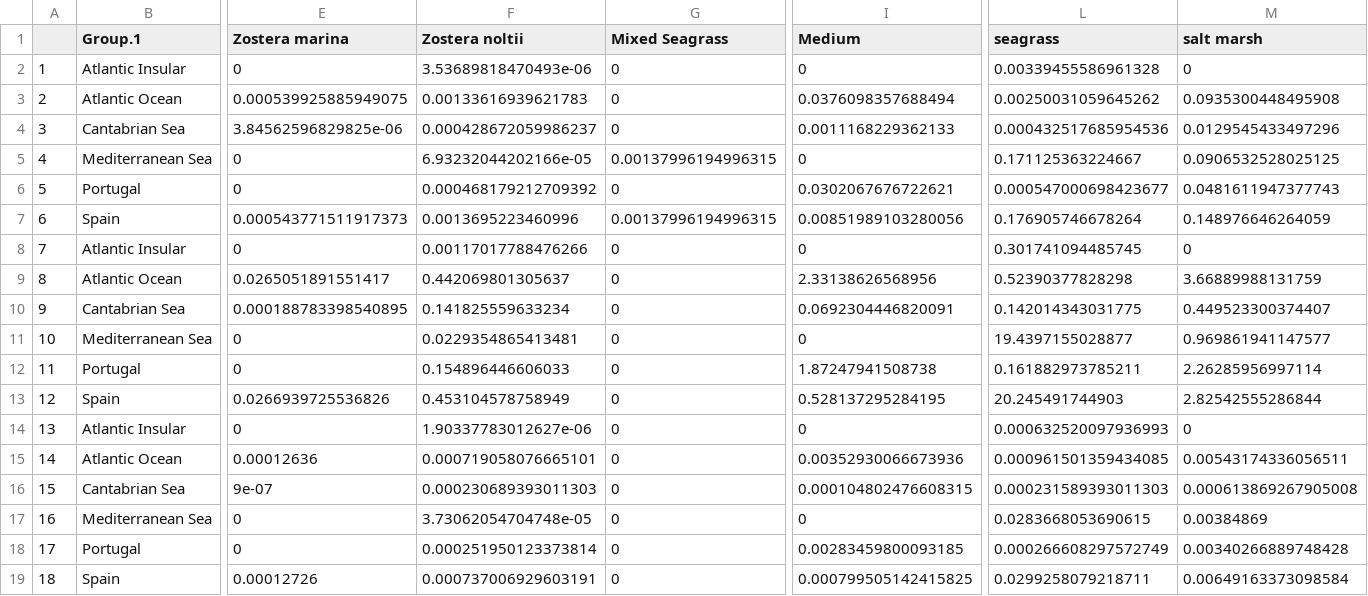
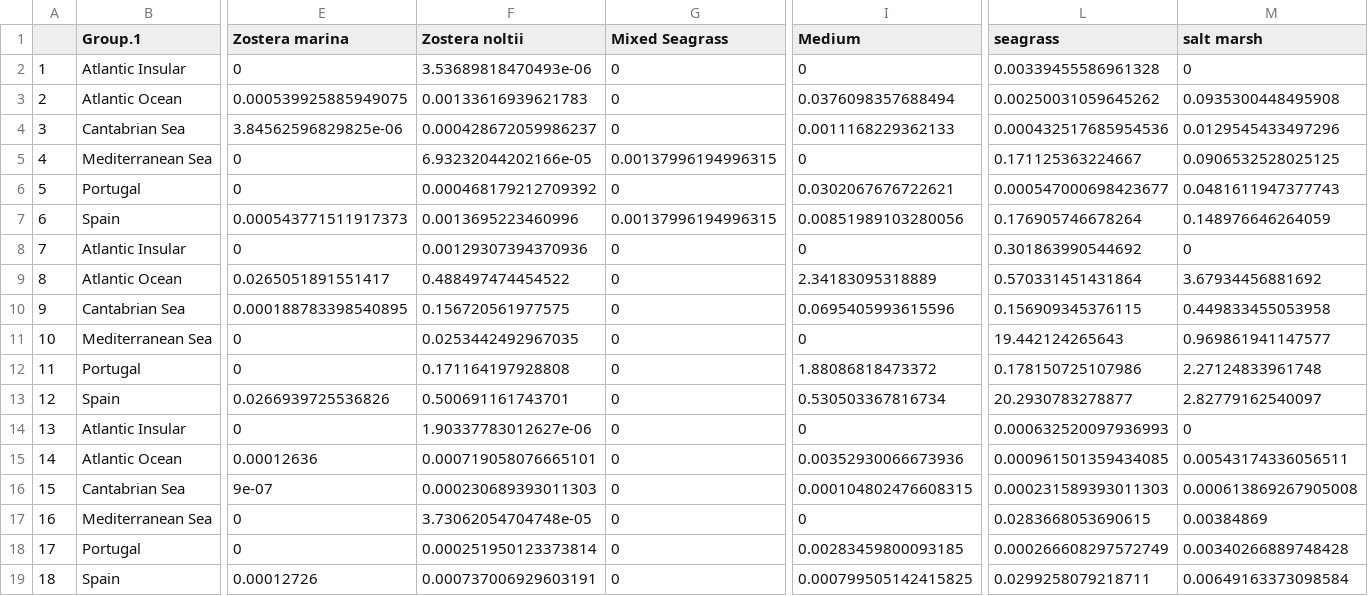
Before and after one commit to NPJuncal/BC_IP, a CSV file: BC_PI_Results/Table4_region.csv, drawn as a sheet; only a part is shown, gaps mark what is left out; the diff names each change by its address in the sheet, - before the commit and + after, or states it on an @@ line.

```diff
--- a/BC_PI_Results/Table4_region.csv
+++ b/BC_PI_Results/Table4_region.csv
-F8 (Zostera noltii): 0.00117017788476266
+F8 (Zostera noltii): 0.00129307394370936
-L8 (seagrass): 0.301741094485745
+L8 (seagrass): 0.301863990544692
-F9 (Zostera noltii): 0.442069801305637
+F9 (Zostera noltii): 0.488497474454522
-I9 (Medium): 2.33138626568956
+I9 (Medium): 2.34183095318889
-L9 (seagrass): 0.52390377828298
+L9 (seagrass): 0.570331451431864
-M9 (salt marsh): 3.66889988131759
+M9 (salt marsh): 3.67934456881692
-F10 (Zostera noltii): 0.141825559633234
+F10 (Zostera noltii): 0.156720561977575
-I10 (Medium): 0.0692304446820091
+I10 (Medium): 0.0695405993615596
-L10 (seagrass): 0.142014343031775
+L10 (seagrass): 0.156909345376115
-M10 (salt marsh): 0.449523300374407
+M10 (salt marsh): 0.449833455053958
-F11 (Zostera noltii): 0.0229354865413481
+F11 (Zostera noltii): 0.0253442492967035
-L11 (seagrass): 19.4397155028877
+L11 (seagrass): 19.442124265643
-F12 (Zostera noltii): 0.154896446606033
+F12 (Zostera noltii): 0.171164197928808
-I12 (Medium): 1.87247941508738
+I12 (Medium): 1.88086818473372
-L12 (seagrass): 0.161882973785211
+L12 (seagrass): 0.178150725107986
-M12 (salt marsh): 2.26285956997114
+M12 (salt marsh): 2.27124833961748
-F13 (Zostera noltii): 0.453104578758949
+F13 (Zostera noltii): 0.500691161743701
-I13 (Medium): 0.528137295284195
+I13 (Medium): 0.530503367816734
-L13 (seagrass): 20.245491744903
+L13 (seagrass): 20.2930783278877
-M13 (salt marsh): 2.82542555286844
+M13 (salt marsh): 2.82779162540097
```
Also changed, not shown: BC_PI_Results/Global table.csv, BC_PI_Results/Summary table.csv, 7 other files.
